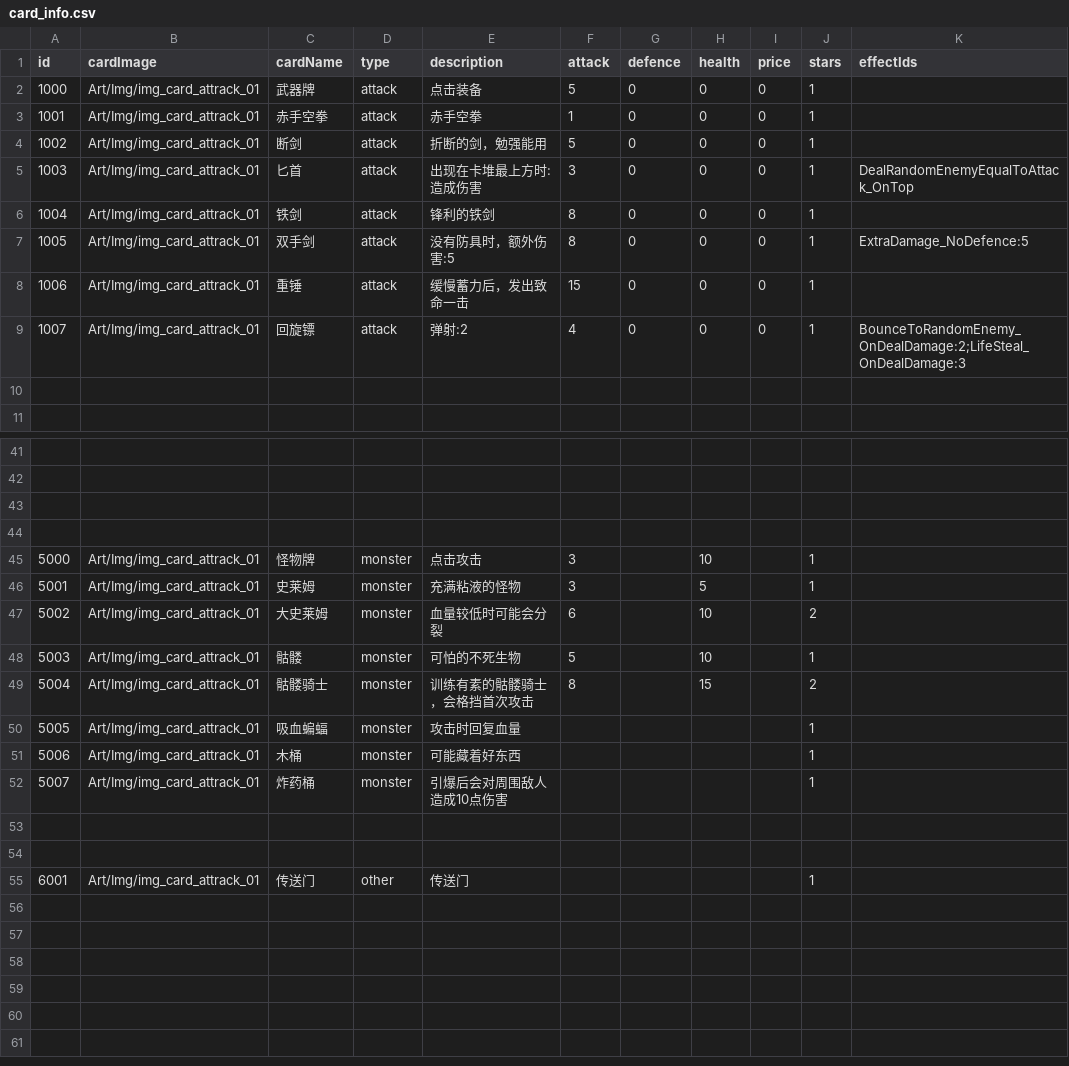
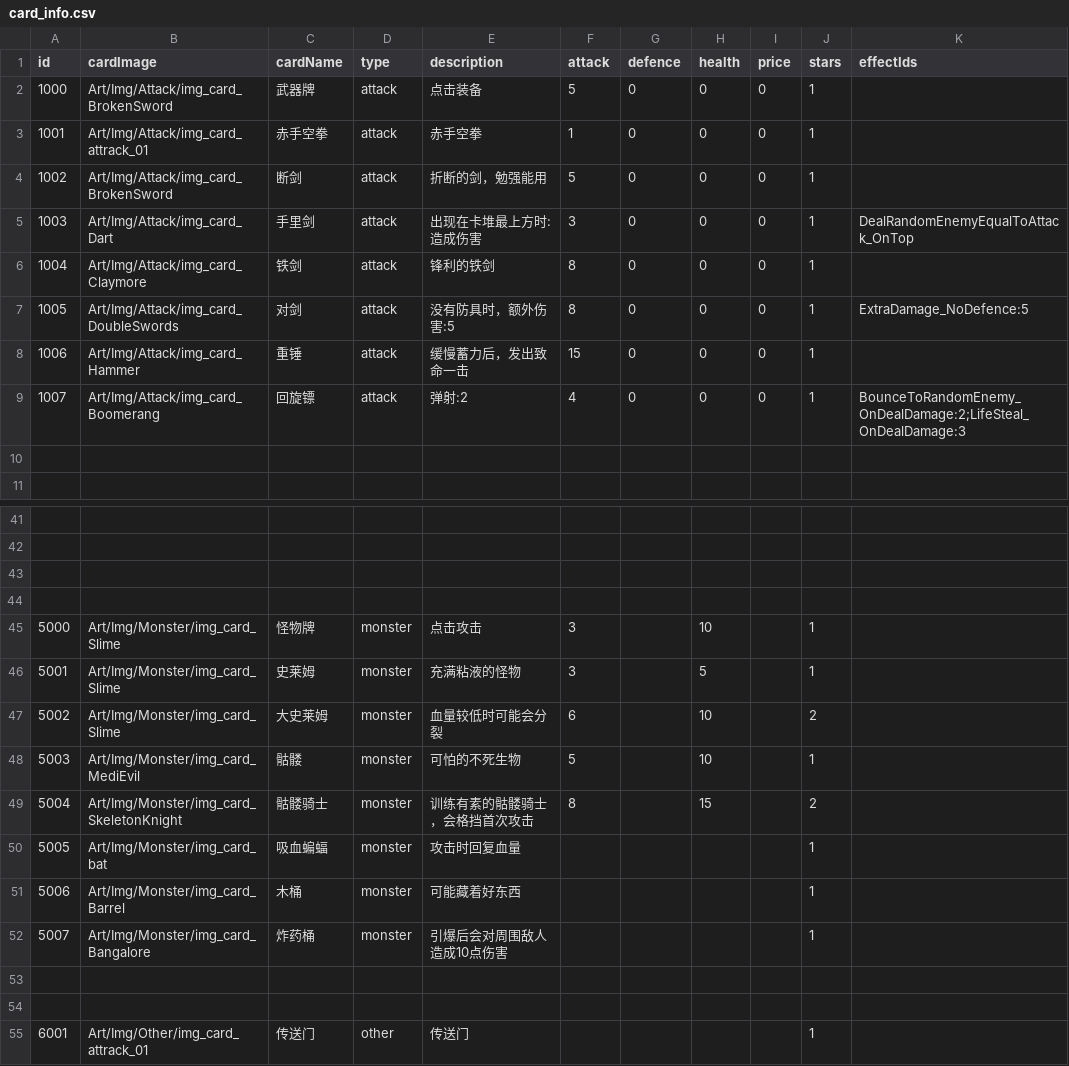
Before and after one commit to Nancobamboo/joeys-nightmare-2, a CSV file: joey2/Assets/Resources/Data/card_info.csv, drawn as a sheet; only a part is shown, gaps mark what is left out; the diff covers the shown part only.

Commit message:
Add new art assets and update card_info.csv for attack and defense cards
- Introduced new images and metadata for various attack cards including Broken Sword, Dart, Claymore, and Boomerang.
- Added new defense card images and metadata.
- Updated card_info.csv to reflect new image paths and card details for attack and defense cards, enhancing gameplay variety.

```diff
--- a/joey2/Assets/Resources/Data/card_info.csv
+++ b/joey2/Assets/Resources/Data/card_info.csv
@@ -1,10 +1,10 @@
 id   ,cardImage ,cardName            ,type,description ,attack ,defence ,health ,price ,stars,effectIds
-1000,Art/Img/img_card_attrack_01,武器牌,attack,点击装备,5,0,0,0,1,
-1001,Art/Img/img_card_attrack_01,赤手空拳,attack,赤手空拳,1,0,0,0,1,
-1002,Art/Img/img_card_attrack_01,断剑   ,attack,折断的剑，勉强能用     ,5,0,0,0,1,
-1003,Art/Img/img_card_attrack_01,匕首        ,attack,出现在卡堆最上方时:造成伤害  ,3,0,0,0,1,DealRandomEnemyEqualToAttack_OnTop
-1004,Art/Img/img_card_attrack_01,铁剑        ,attack,锋利的铁剑,8,0,0,0,1,
-1005,Art/Img/img_card_attrack_01,双手剑,attack,没有防具时，额外伤害:5 ,8,0,0,0,1,ExtraDamage_NoDefence:5
-1006,Art/Img/img_card_attrack_01,重锤        ,attack,缓慢蓄力后，发出致命一击        ,15,0,0,0,1,
-1007,Art/Img/img_card_attrack_01,回旋镖       ,attack,弹射:2,4,0,0,0,1,BounceToRandomEnemy_OnDealDamage:2;LifeSteal_OnDealDamage:3
+1000,Art/Img/Attack/img_card_BrokenSword,武器牌,attack,点击装备,5,0,0,0,1,
+1001,Art/Img/Attack/img_card_attrack_01,赤手空拳,attack,赤手空拳,1,0,0,0,1,
+1002,Art/Img/Attack/img_card_BrokenSword,断剑   ,attack,折断的剑，勉强能用     ,5,0,0,0,1,
+1003,Art/Img/Attack/img_card_Dart,手里剑        ,attack,出现在卡堆最上方时:造成伤害  ,3,0,0,0,1,DealRandomEnemyEqualToAttack_OnTop
+1004,Art/Img/Attack/img_card_Claymore,铁剑        ,attack,锋利的铁剑,8,0,0,0,1,
+1005,Art/Img/Attack/img_card_DoubleSwords,对剑,attack,没有防具时，额外伤害:5 ,8,0,0,0,1,ExtraDamage_NoDefence:5
+1006,Art/Img/Attack/img_card_Hammer,重锤        ,attack,缓慢蓄力后，发出致命一击        ,15,0,0,0,1,
+1007,Art/Img/Attack/img_card_Boomerang,回旋镖       ,attack,弹射:2,4,0,0,0,1,BounceToRandomEnemy_OnDealDamage:2;LifeSteal_OnDealDamage:3
 ,,,,,,,,,,
@@ -44,12 +44,12 @@
 ,,,,,,,,,,
-5000,Art/Img/img_card_attrack_01,怪物牌,monster      ,点击攻击,3,,10,,1,
-5001,Art/Img/img_card_attrack_01,史莱姆    ,monster      ,充满粘液的怪物,3,,5,,1,
-5002,Art/Img/img_card_attrack_01,大史莱姆,monster      ,血量较低时可能会分裂,6,,10,,2,
-5003,Art/Img/img_card_attrack_01,骷髅,monster      ,可怕的不死生物,5,,10,,1,
-5004,Art/Img/img_card_attrack_01,骷髅骑士,monster      ,训练有素的骷髅骑士，会格挡首次攻击,8,,15,,2,
-5005,Art/Img/img_card_attrack_01,吸血蝙蝠,monster      ,攻击时回复血量,,,,,1,
-5006,Art/Img/img_card_attrack_01,木桶,monster,可能藏着好东西,,,,,1,
-5007,Art/Img/img_card_attrack_01,炸药桶,monster,引爆后会对周围敌人造成10点伤害,,,,,1,
+5000,Art/Img/Monster/img_card_Slime,怪物牌,monster      ,点击攻击,3,,10,,1,
+5001,Art/Img/Monster/img_card_Slime,史莱姆    ,monster      ,充满粘液的怪物,3,,5,,1,
+5002,Art/Img/Monster/img_card_Slime,大史莱姆,monster      ,血量较低时可能会分裂,6,,10,,2,
+5003,Art/Img/Monster/img_card_MediEvil,骷髅,monster      ,可怕的不死生物,5,,10,,1,
+5004,Art/Img/Monster/img_card_SkeletonKnight,骷髅骑士,monster      ,训练有素的骷髅骑士，会格挡首次攻击,8,,15,,2,
+5005,Art/Img/Monster/img_card_bat,吸血蝙蝠,monster      ,攻击时回复血量,,,,,1,
+5006,Art/Img/Monster/img_card_Barrel,木桶,monster,可能藏着好东西,,,,,1,
+5007,Art/Img/Monster/img_card_Bangalore,炸药桶,monster,引爆后会对周围敌人造成10点伤害,,,,,1,
 ,,,,,,,,,,
 ,,,,,,,,,,
-6001,Art/Img/img_card_attrack_01,传送门,other,传送门,,,,,1,
+6001,Art/Img/Other/img_card_attrack_01,传送门,other,传送门,,,,,1,
```
Also changed, not shown: 15 edited cells elsewhere in this file, 52 other files.
